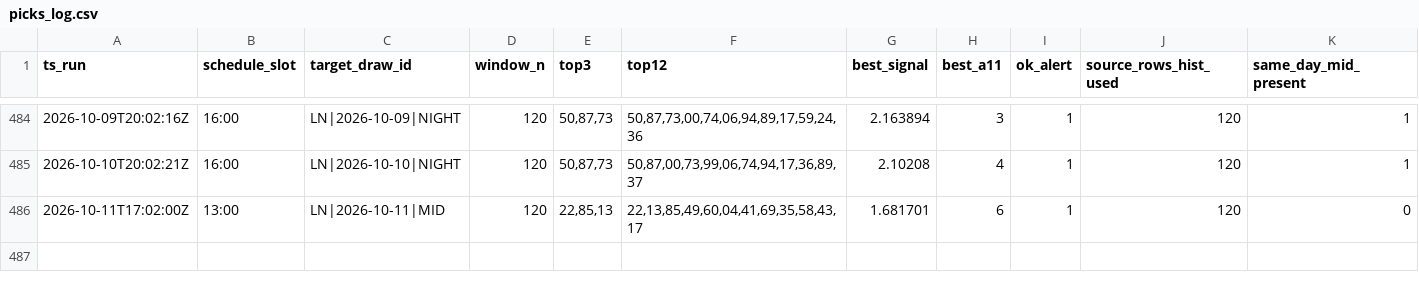
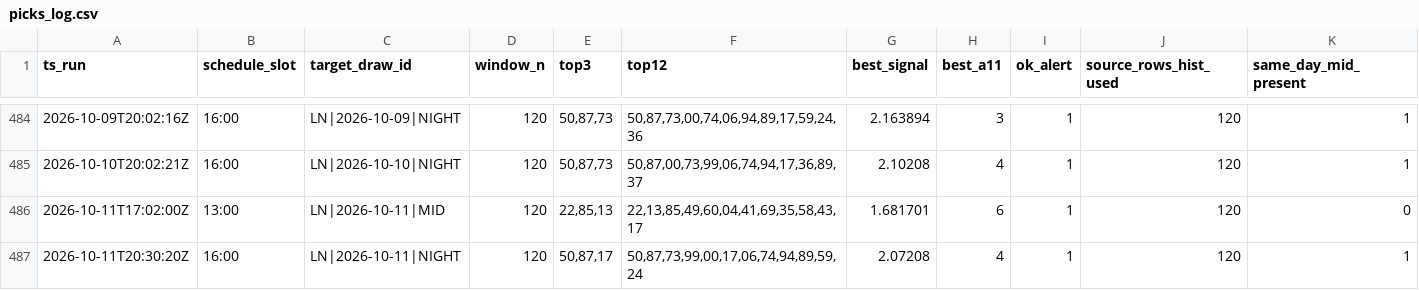
Before and after one commit to carbosota1/LOTERIA-NACIONAL-2, a CSV file: data/picks_log.csv, drawn as a sheet; only a part is shown, gaps mark what is left out; rows hold the shown columns only; the diff names each change by its address in the sheet, - before the commit and + after, or states it on an @@ line.

Commit message:
LN update (history/logs)

```diff
--- a/data/picks_log.csv
+++ b/data/picks_log.csv
+row 487: 2026-10-11T20:30:20Z | 16:00 | LN|2026-10-11|NIGHT | 120 | 50,87,17 | 50,87,73,99,00,17,06,74,94,89,59,24 | 2.07208 | 4 | 1 | 120 | 1
```
